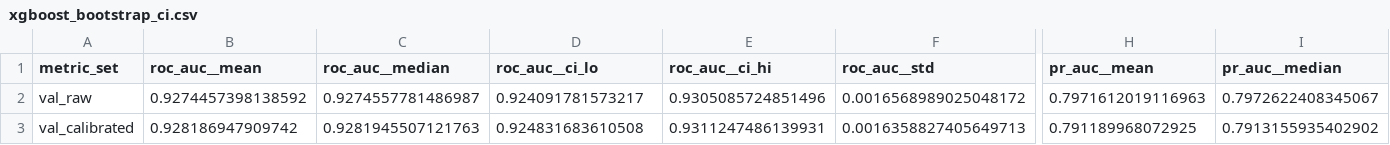
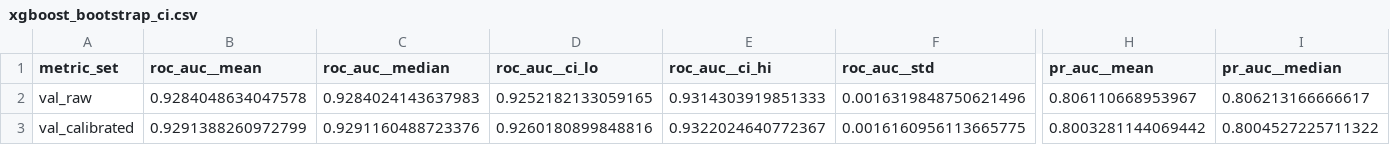
Before and after one commit to RayanAlDwlah/Genetic-Mutation-Detection-project, a CSV file: results/metrics/xgboost_bootstrap_ci.csv, drawn as a sheet; only a part is shown, gaps mark what is left out; the diff covers the shown part only; the diff names each change by its address in the sheet, - before the commit and + after, or states it on an @@ line.

```diff
--- a/results/metrics/xgboost_bootstrap_ci.csv
+++ b/results/metrics/xgboost_bootstrap_ci.csv
-B2 (roc_auc__mean): 0.9274457398138592
+B2 (roc_auc__mean): 0.9284048634047578
-C2 (roc_auc__median): 0.9274557781486987
+C2 (roc_auc__median): 0.9284024143637983
-D2 (roc_auc__ci_lo): 0.924091781573217
+D2 (roc_auc__ci_lo): 0.9252182133059165
-E2 (roc_auc__ci_hi): 0.9305085724851496
+E2 (roc_auc__ci_hi): 0.9314303919851333
-F2 (roc_auc__std): 0.0016568989025048172
+F2 (roc_auc__std): 0.0016319848750621496
-H2 (pr_auc__mean): 0.7971612019116963
+H2 (pr_auc__mean): 0.806110668953967
-I2 (pr_auc__median): 0.7972622408345067
+I2 (pr_auc__median): 0.806213166666617
-B3 (roc_auc__mean): 0.928186947909742
+B3 (roc_auc__mean): 0.9291388260972799
-C3 (roc_auc__median): 0.9281945507121763
+C3 (roc_auc__median): 0.9291160488723376
-D3 (roc_auc__ci_lo): 0.924831683610508
+D3 (roc_auc__ci_lo): 0.9260180899848816
-E3 (roc_auc__ci_hi): 0.9311247486139931
+E3 (roc_auc__ci_hi): 0.9322024640772367
-F3 (roc_auc__std): 0.0016358827405649713
+F3 (roc_auc__std): 0.0016160956113665775
-H3 (pr_auc__mean): 0.791189968072925
+H3 (pr_auc__mean): 0.8003281144069442
-I3 (pr_auc__median): 0.7913155935402902
+I3 (pr_auc__median): 0.8004527225711322
```
Also changed, not shown: 126 edited cells elsewhere in this file, results/metrics/external_denovo_db_metrics.csv, results/metrics/xgboost_best_params.csv, 18 other files.
